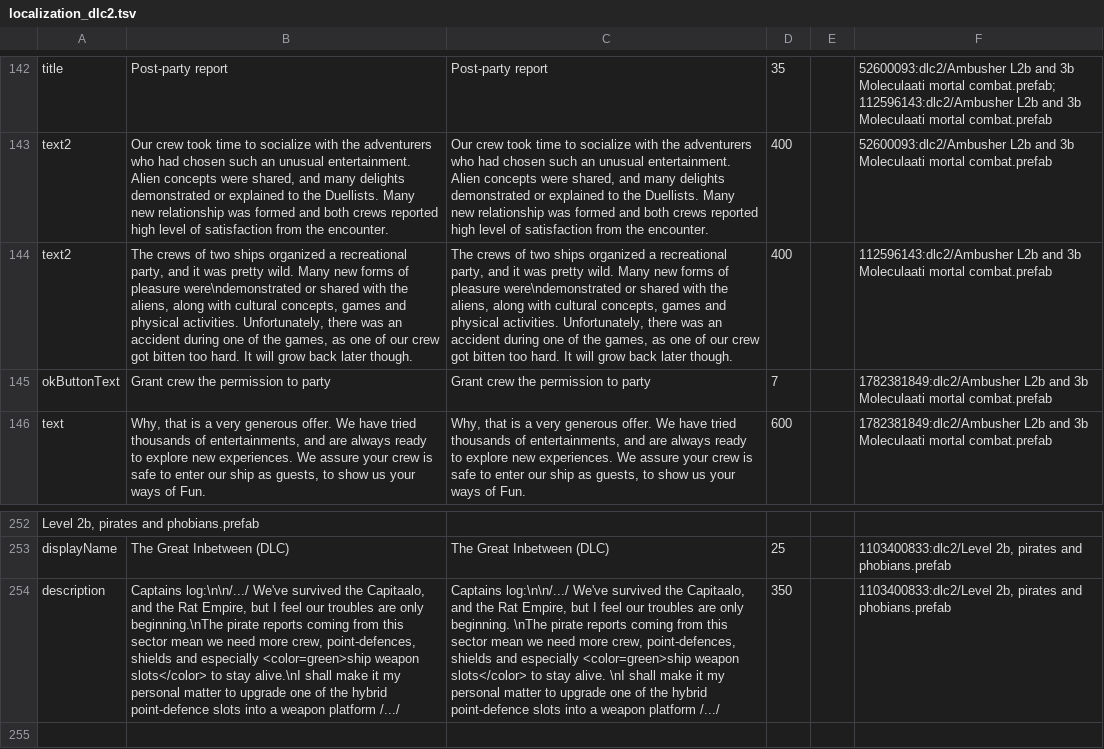
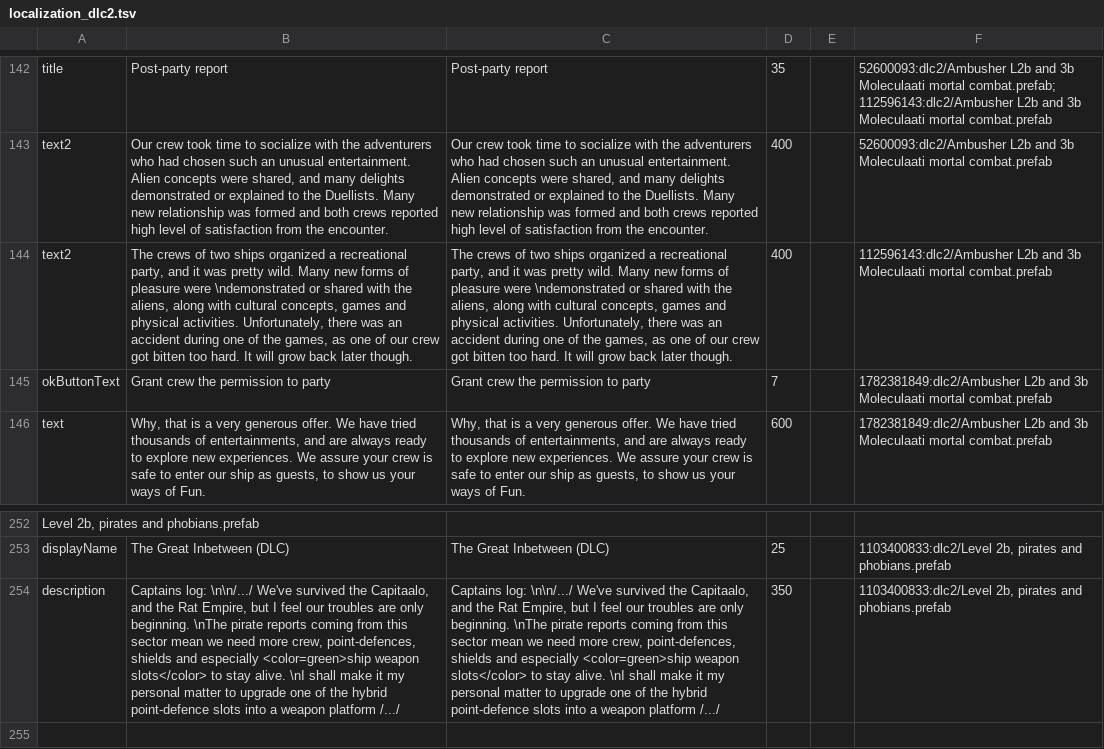
Before and after one commit to Duke-M-commits/Translation_ShortestTripToEarth_English, a TSV file: localization_dlc2.tsv, drawn as a sheet; only a part is shown, gaps mark what is left out; the diff names each change by its address in the sheet, - before the commit and + after, or states it on an @@ line.

Commit message:
adapted to 1.4.5 + fixed linebreaks which the ingame-parser can't handle

```diff
--- a/localization_dlc2.tsv
+++ b/localization_dlc2.tsv
-B144: …of pleasure were\ndemonstrated or shared…
+B144: …of pleasure were \ndemonstrated or shared…
-C144: …of pleasure were\ndemonstrated or shared…
+C144: …of pleasure were \ndemonstrated or shared…
-B254: Captains log:\n\n/.../ We've survived the Capitaalo, and the Rat Empire, but I feel our troubles are only beginning.\nThe pirate reports coming from this sector mean we need more crew, point-defences, shields and especially <color=green>ship weapon slots</color> to stay alive.\nI shall make…
+B254: Captains log: \n\n/.../ We've survived the Capitaalo, and the Rat Empire, but I feel our troubles are only beginning. \nThe pirate reports coming from this sector mean we need more crew, point-defences, shields and especially <color=green>ship weapon slots</color> to stay alive. \nI shall make…
-C254: Captains log:\n\n/.../ We've survived…
+C254: Captains log: \n\n/.../ We've survived…
```
